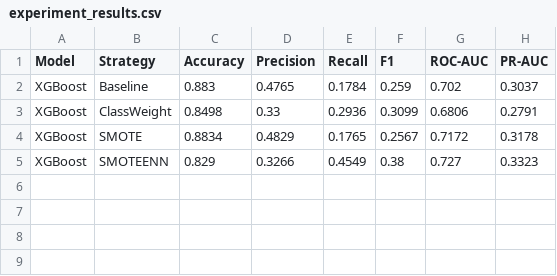
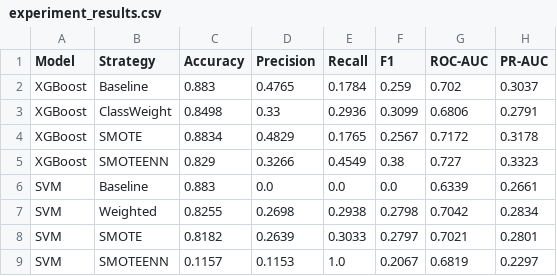
Before and after one commit to zahraMajed/bank-deposit-prediction, a CSV file: results/experiment_results.csv, drawn as a sheet; the diff names each change by its address in the sheet, - before the commit and + after, or states it on an @@ line.

Commit message:
svm model and results added

```diff
--- a/results/experiment_results.csv
+++ b/results/experiment_results.csv
+row 6: SVM | Baseline | 0.883 | 0.0 | 0.0 | 0.0 | 0.6339 | 0.2661
+row 7: SVM | Weighted | 0.8255 | 0.2698 | 0.2938 | 0.2798 | 0.7042 | 0.2834
+row 8: SVM | SMOTE | 0.8182 | 0.2639 | 0.3033 | 0.2797 | 0.7021 | 0.2801
+row 9: SVM | SMOTEENN | 0.1157 | 0.1153 | 1.0 | 0.2067 | 0.6819 | 0.2297
```
Also changed, not shown: 1 other file.
